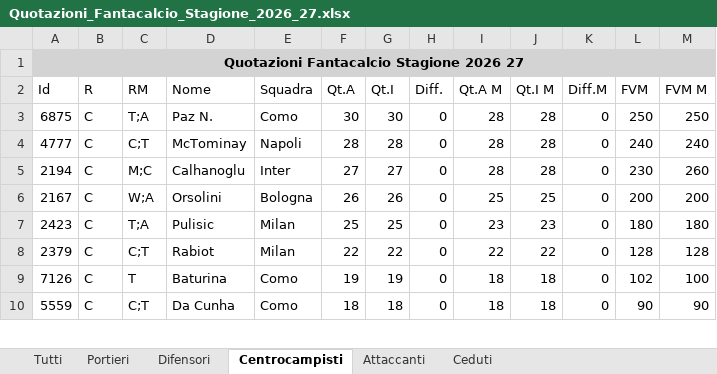
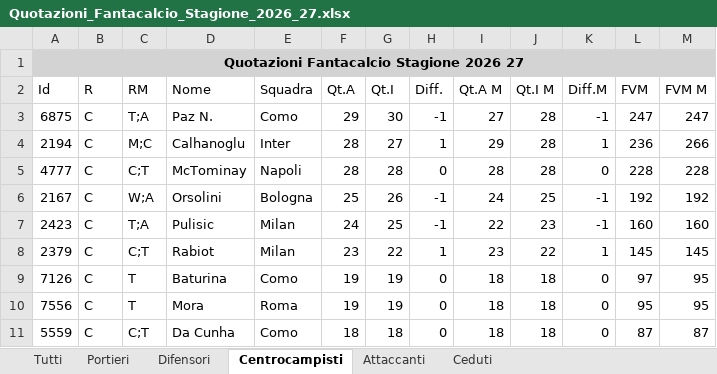
Before and after one commit to lbrunorialmawave/baudo-spoon, an Excel workbook: quotazioni/Quotazioni_Fantacalcio_Stagione_2026_27.xlsx, sheet Centrocampisti, drawn as a sheet; only a part is shown; values as stored, in another font and other column widths than the file's, no borders; removed rows and columns are numbered as before the commit, all else as after; the diff covers the shown part only; the diff names each change by its address in the sheet, - before the commit and + after, or states it on an @@ line.

```diff
--- a/quotazioni/Quotazioni_Fantacalcio_Stagione_2026_27.xlsx (sheet Centrocampisti)
+++ b/quotazioni/Quotazioni_Fantacalcio_Stagione_2026_27.xlsx (sheet Centrocampisti)
-F3 (Qt.A): 30
+F3 (Qt.A): 29
-H3 (Diff.): 0
+H3 (Diff.): -1
-I3 (Qt.A M): 28
+I3 (Qt.A M): 27
-K3 (Diff.M): 0
+K3 (Diff.M): -1
-L3 (FVM): 250
+L3 (FVM): 247
-M3 (FVM M): 250
+M3 (FVM M): 247
+row 4: 2194 | C | M;C | Calhanoglu | Inter | 28 | 27 | 1 | 29 | 28 | 1 | 236 | 266
-L5 (FVM): 240
+L5 (FVM): 228
-M5 (FVM M): 240
+M5 (FVM M): 228
-row 5: 2194 | C | M;C | Calhanoglu | Inter | 27 | 27 | 0 | 28 | 28 | 0 | 230 | 260
-F6 (Qt.A): 26
+F6 (Qt.A): 25
-H6:H7 (Diff.): 0
+H6:H7 (Diff.): -1
-I6 (Qt.A M): 25
+I6 (Qt.A M): 24
-K6:K7 (Diff.M): 0
+K6:K7 (Diff.M): -1
-L6 (FVM): 200
+L6 (FVM): 192
-M6 (FVM M): 200
+M6 (FVM M): 192
-F7 (Qt.A): 25
+F7 (Qt.A): 24
-I7 (Qt.A M): 23
+I7 (Qt.A M): 22
-L7 (FVM): 180
+L7 (FVM): 160
-M7 (FVM M): 180
+M7 (FVM M): 160
-F8 (Qt.A): 22
+F8 (Qt.A): 23
-H8 (Diff.): 0
+H8 (Diff.): 1
-I8 (Qt.A M): 22
+I8 (Qt.A M): 23
-K8 (Diff.M): 0
+K8 (Diff.M): 1
-L8 (FVM): 128
+L8 (FVM): 145
-M8 (FVM M): 128
+M8 (FVM M): 145
-L9 (FVM): 102
+L9 (FVM): 97
-M9 (FVM M): 100
+M9 (FVM M): 95
+row 10: 7556 | C | T | Mora | Roma | 19 | 19 | 0 | 18 | 18 | 0 | 95 | 95
-L11 (FVM): 90
+L11 (FVM): 87
-M11 (FVM M): 90
+M11 (FVM M): 87
```
Also changed, not shown: 42 added rows, 37 removed rows and 171 edited cells elsewhere in this sheet, sheet Tutti, sheet Difensori, sheet Attaccanti, sheet Portieri, sheet Ceduti.
